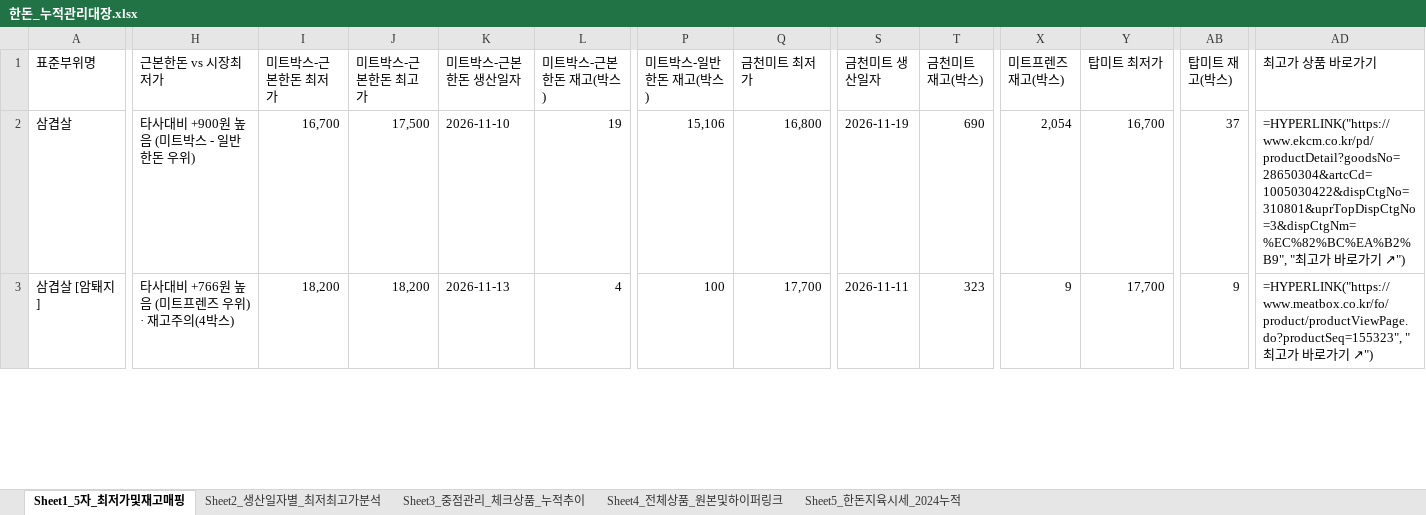
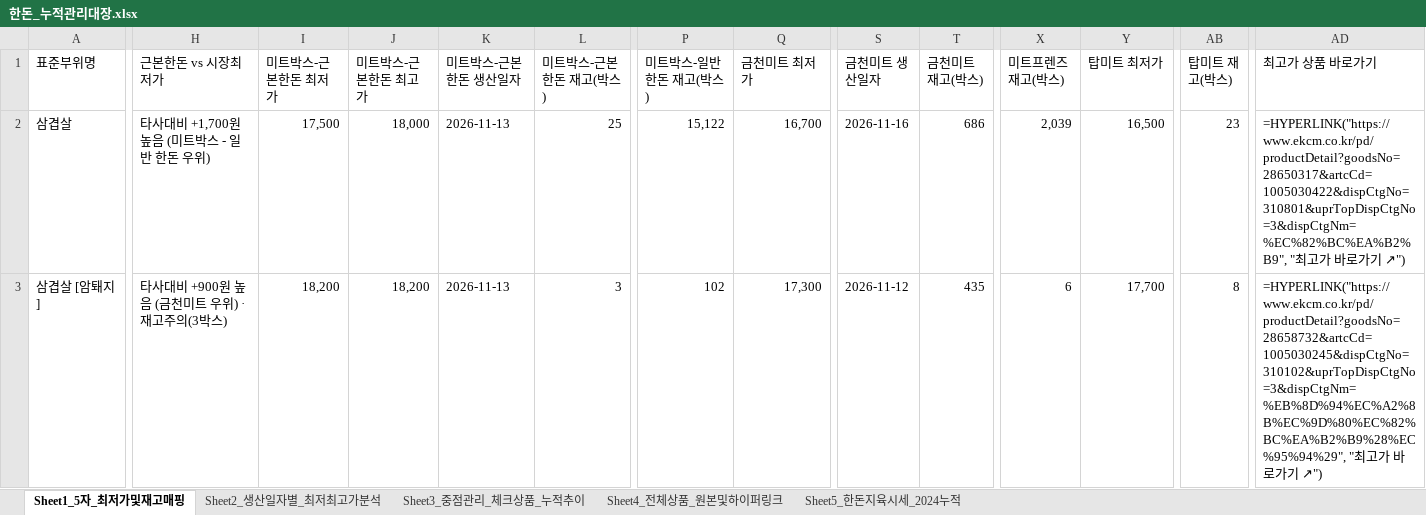
Before and after one commit to lks230325/daesanpork, an Excel workbook: static_data/한돈_누적관리대장.xlsx, sheet Sheet1_5자_최저가및재고매핑, drawn as a sheet; only a part is shown, gaps mark what is left out; values as stored, in another font and other column widths than the file's, no cell formats; formulas without a stored value are shown as written; the diff covers the shown part only; the diff names each change by its address in the sheet, - before the commit and + after, or states it on an @@ line.

```diff
--- a/static_data/한돈_누적관리대장.xlsx (sheet Sheet1_5자_최저가및재고매핑)
+++ b/static_data/한돈_누적관리대장.xlsx (sheet Sheet1_5자_최저가및재고매핑)
-H2 (근본한돈 vs 시장최저가): 타사대비 +900원 높음 (미트박스 - 일반 한돈 우위)
+H2 (근본한돈 vs 시장최저가): 타사대비 +1,700원 높음 (미트박스 - 일반 한돈 우위)
-I2 (미트박스-근본한돈 최저가): 16,700
+I2 (미트박스-근본한돈 최저가): 17,500
-J2 (미트박스-근본한돈 최고가): 17,500
+J2 (미트박스-근본한돈 최고가): 18,000
-K2 (미트박스-근본한돈 생산일자): 2026-11-10
+K2 (미트박스-근본한돈 생산일자): 2026-11-13
-L2 (미트박스-근본한돈 재고(박스)): 19
+L2 (미트박스-근본한돈 재고(박스)): 25
-P2 (미트박스-일반한돈 재고(박스)): 15,106
+P2 (미트박스-일반한돈 재고(박스)): 15,122
-Q2 (금천미트 최저가): 16,800
+Q2 (금천미트 최저가): 16,700
-S2 (금천미트 생산일자): 2026-11-19
+S2 (금천미트 생산일자): 2026-11-16
-T2 (금천미트 재고(박스)): 690
+T2 (금천미트 재고(박스)): 686
-X2 (미트프렌즈 재고(박스)): 2,054
+X2 (미트프렌즈 재고(박스)): 2,039
-Y2 (탑미트 최저가): 16,700
+Y2 (탑미트 최저가): 16,500
-AB2 (탑미트 재고(박스)): 37
+AB2 (탑미트 재고(박스)): 23
-AD2 (최고가 상품 바로가기): =HYPERLINK("https://www.ekcm.co.kr/pd/productDetail?goodsNo=28650304&artcCd=1005030422&dispCtgNo=310801&uprTopDispCtgNo=3&dispCtgNm=%EC%82%BC%EA%B2%B9", "최…
+AD2 (최고가 상품 바로가기): =HYPERLINK("https://www.ekcm.co.kr/pd/productDetail?goodsNo=28650317&artcCd=1005030422&dispCtgNo=310801&uprTopDispCtgNo=3&dispCtgNm=%EC%82%BC%EA%B2%B9", "최…
-H3 (근본한돈 vs 시장최저가): 타사대비 +766원 높음 (미트프렌즈 우위) · 재고주의(4박스)
+H3 (근본한돈 vs 시장최저가): 타사대비 +900원 높음 (금천미트 우위) · 재고주의(3박스)
-L3 (미트박스-근본한돈 재고(박스)): 4
+L3 (미트박스-근본한돈 재고(박스)): 3
-P3 (미트박스-일반한돈 재고(박스)): 100
+P3 (미트박스-일반한돈 재고(박스)): 102
-Q3 (금천미트 최저가): 17,700
+Q3 (금천미트 최저가): 17,300
-S3 (금천미트 생산일자): 2026-11-11
+S3 (금천미트 생산일자): 2026-11-12
-T3 (금천미트 재고(박스)): 323
+T3 (금천미트 재고(박스)): 435
-X3 (미트프렌즈 재고(박스)): 9
+X3 (미트프렌즈 재고(박스)): 6
-AB3 (탑미트 재고(박스)): 9
+AB3 (탑미트 재고(박스)): 8
-AD3 (최고가 상품 바로가기): =HYPERLINK("https://www.meatbox.co.kr/fo/product/productViewPage.do?productSeq=155323", "최…
+AD3 (최고가 상품 바로가기): =HYPERLINK("https://www.ekcm.co.kr/pd/productDetail?goodsNo=28658732&artcCd=1005030245&dispCtgNo=310102&uprTopDispCtgNo=3&dispCtgNm=%EB%8D%94%EC%A2%8B%EC%9D%80%EC%82%BC%EA%B2%B9%28%EC%95%94%29", "최…
```
Also changed, not shown: 2 removed rows and 381 edited cells elsewhere in this sheet, sheet Sheet4_전체상품_원본및하이퍼링크, sheet Sheet2_생산일자별_최저최고가분석, sheet Sheet3_중점관리_체크상품_누적추이, sheet Sheet5_한돈지육시세_2024누적, cell formats, 12 other files.
